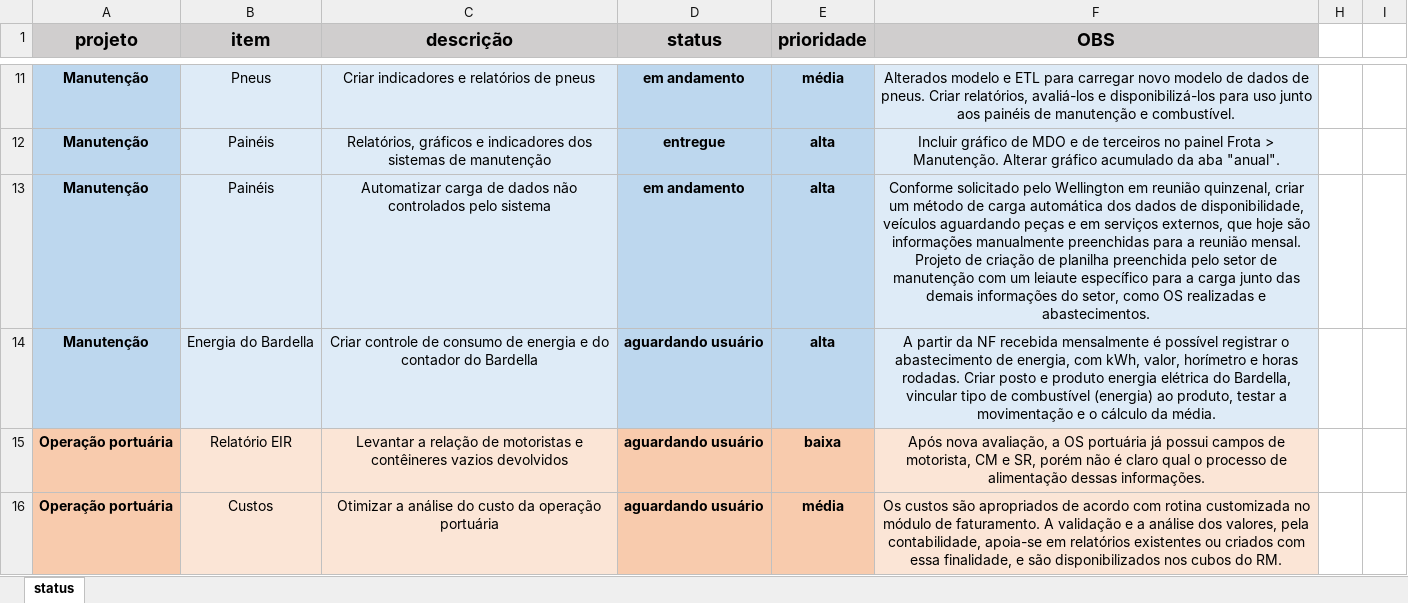
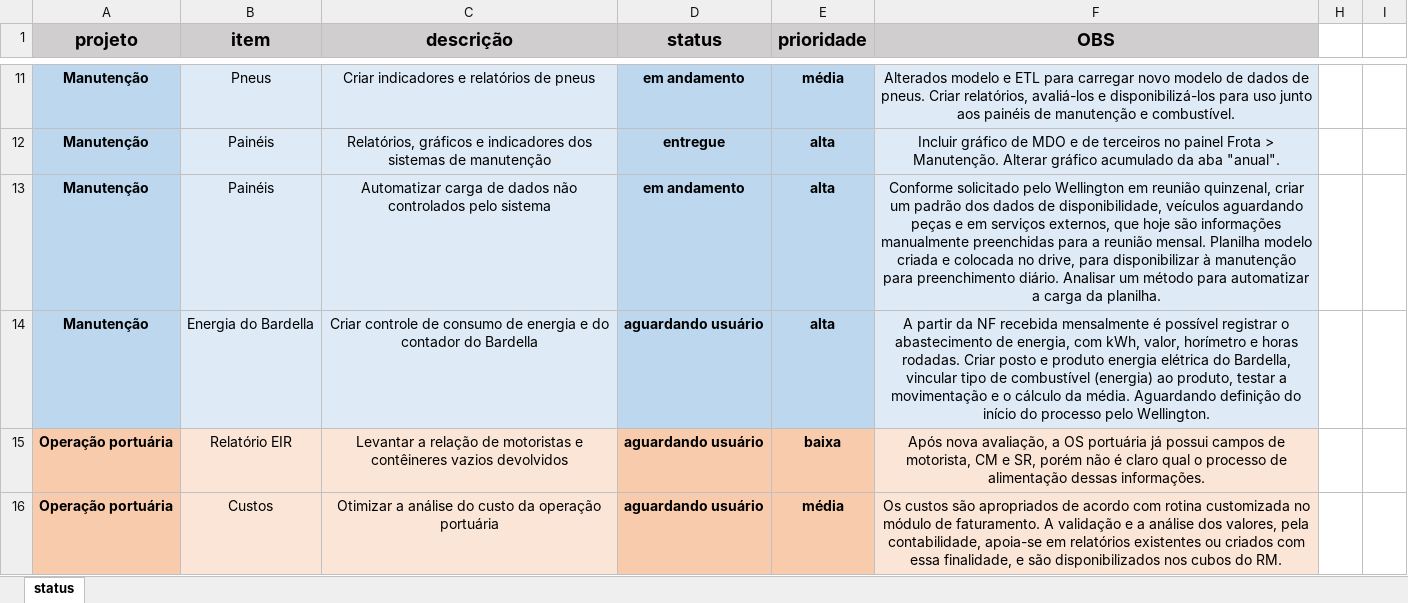
Before and after one commit to MUnilink/cubos, an Excel workbook: projetos.xlsx, sheet status, drawn as a sheet; only a part is shown, gaps mark what is left out; values as stored, in another font and other column widths than the file's, no borders; the diff names each change by its address in the sheet, - before the commit and + after, or states it on an @@ line.

Commit message:
planilha diária de indicadores e energia do Bardella

```diff
--- a/projetos.xlsx (sheet status)
+++ b/projetos.xlsx (sheet status)
-F13 (OBS): …criar um método de carga automática dos dados de disponibilidade, veículos aguardando peças e em serviços externos, que hoje são informações manualmente preenchidas para a reunião mensal. Projeto de criação de planilha preenchida pelo setor de manutenção com um leiaute específico para a carga junto das demais informações do setor, como OS realizadas e abastecimentos.
+F13 (OBS): …criar um padrão dos dados de disponibilidade, veículos aguardando peças e em serviços externos, que hoje são informações manualmente preenchidas para a reunião mensal. Planilha modelo criada e colocada no drive, para disponibilizar à manutenção para preenchimento diário. Analisar um método para automatizar a carga da planilha.
-F14 (OBS): …da média.
+F14 (OBS): …da média. Aguardando definição do início do processo pelo Wellington.
```
